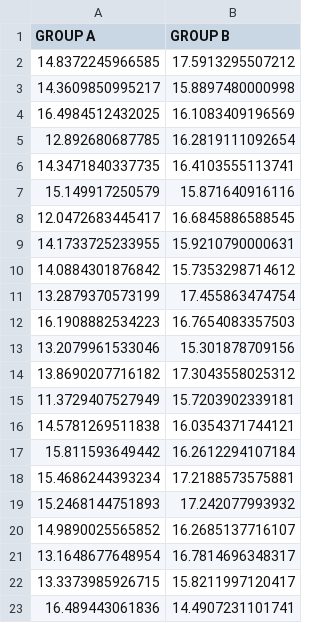
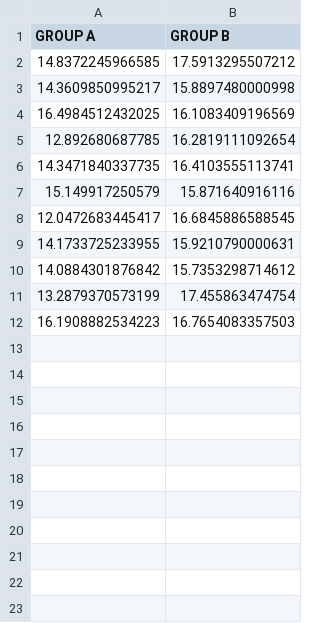
Before and after one commit to CE880-Gayathri/CE902, a CSV file: example_samples.csv, drawn as a sheet; the diff names each change by its address in the sheet, - before the commit and + after, or states it on an @@ line.

Commit message:
Update example_samples.csv

```diff
--- a/example_samples.csv
+++ b/example_samples.csv
-row 13: 13.2079961533046 | 15.301878709156
-row 14: 13.8690207716182 | 17.3043558025312
-row 15: 11.3729407527949 | 15.7203902339181
-row 16: 14.5781269511838 | 16.0354371744121
-row 17: 15.811593649442 | 16.2612294107184
-row 18: 15.4686244393234 | 17.2188573575881
-row 19: 15.2468144751893 | 17.242077993932
-row 20: 14.9890025565852 | 16.2685137716107
-row 21: 13.1648677648954 | 16.7814696348317
-row 22: 13.3373985926715 | 15.8211997120417
-row 23: 16.489443061836 | 14.4907231101741
```
